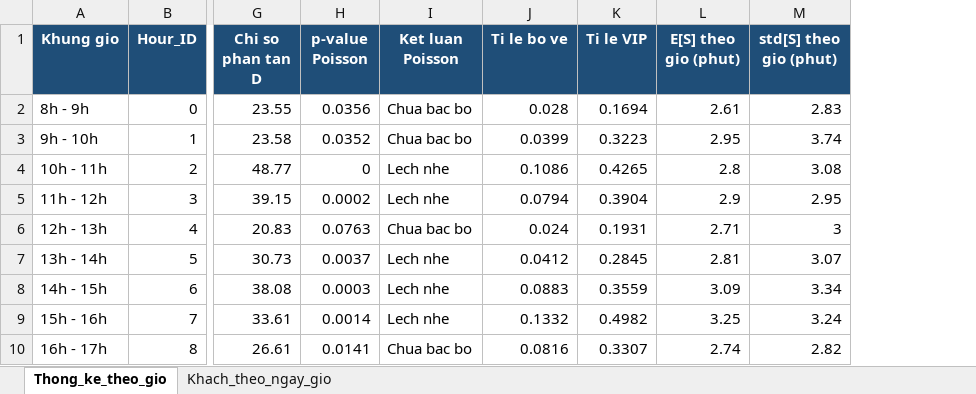
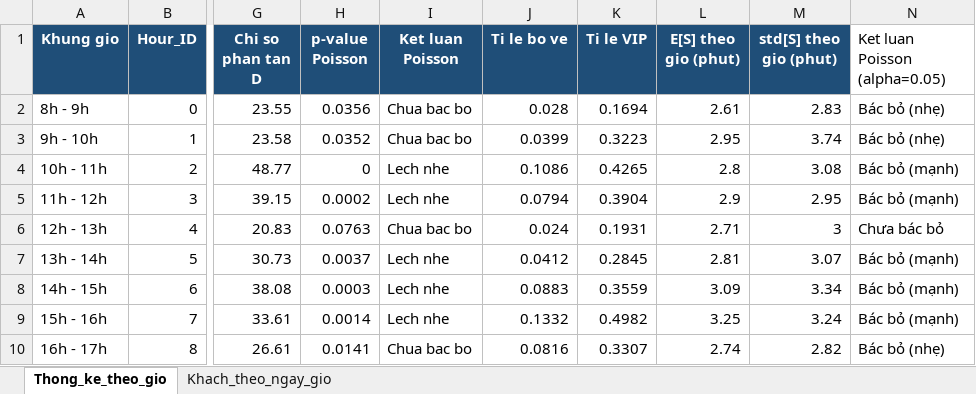
Before and after one commit to LgTVing/queue-simulation, an Excel workbook: docs/thong_ke_mo_ta.xlsx, sheet Thong_ke_theo_gio, drawn as a sheet; only a part is shown, gaps mark what is left out; values as stored, in another font and other column widths than the file's, no borders; the diff names each change by its address in the sheet, - before the commit and + after, or states it on an @@ line.

```diff
--- a/docs/thong_ke_mo_ta.xlsx (sheet Thong_ke_theo_gio)
+++ b/docs/thong_ke_mo_ta.xlsx (sheet Thong_ke_theo_gio)
+column N (Ket luan Poisson (alpha=0.05)), rows 2-10: Bác bỏ (nhẹ) | Bác bỏ (nhẹ) | Bác bỏ (mạnh) | Bác bỏ (mạnh) | Chưa bác bỏ | Bác bỏ (mạnh) | Bác bỏ (mạnh) | Bác bỏ (mạnh) | Bác bỏ (nhẹ)
```
Also changed, not shown: docs/bang_tham_so.xlsx, 41 other files.
